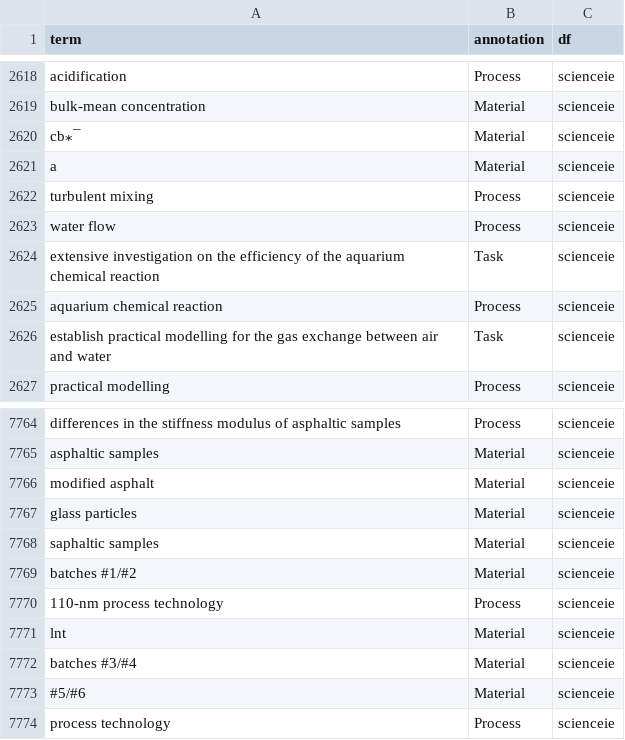
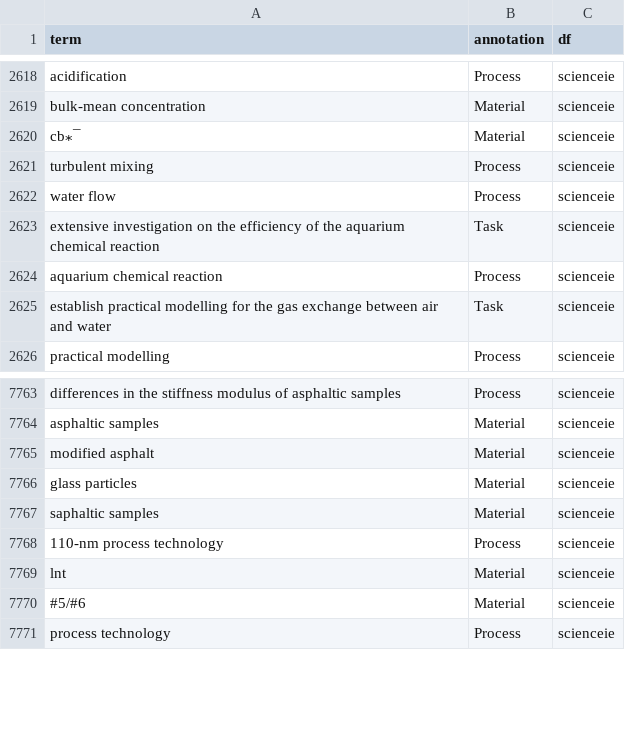
Before and after one commit to ZoeYou/ups-intern, a CSV file: 01_make_matching_list/Datasets/orig/annotation_df_scienceie.csv, drawn as a sheet; only a part is shown, gaps mark what is left out; the diff names each change by its address in the sheet, - before the commit and + after, or states it on an @@ line.

Commit message:
orig

```diff
--- a/01_make_matching_list/Datasets/orig/annotation_df_scienceie.csv
+++ b/01_make_matching_list/Datasets/orig/annotation_df_scienceie.csv
-row 2621: a | Material | scienceie
-row 7769: batches #1/#2 | Material | scienceie
-row 7772: batches #3/#4 | Material | scienceie
```
Also changed, not shown: 01_make_matching_list/Datasets/orig/annotation_df_bc5cdr_.csv, 35 other files.
